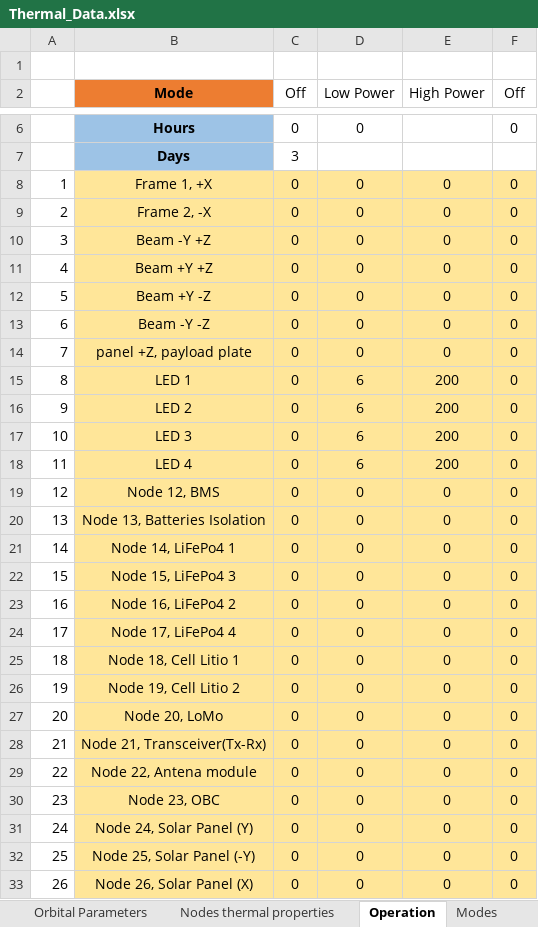
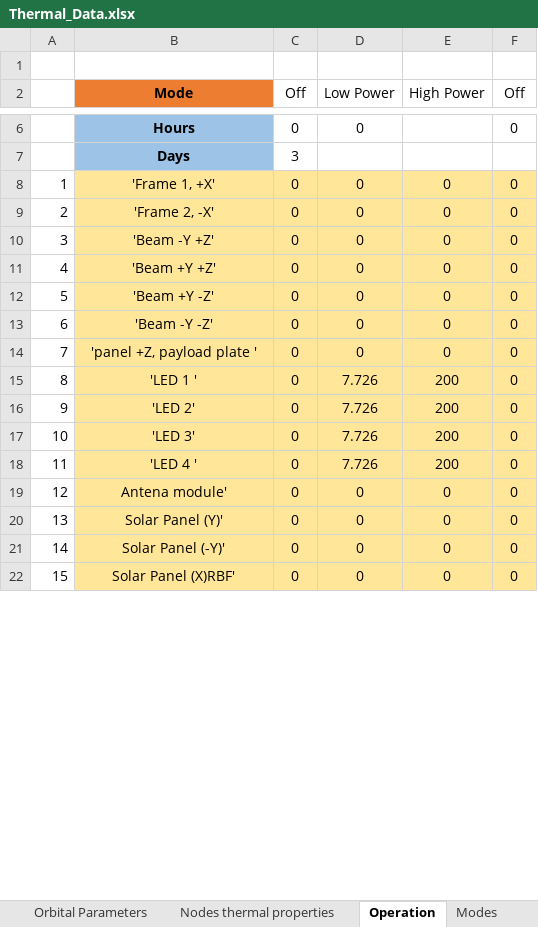
Before and after one commit to MrDJPAPAYA/TeideThermal, an Excel workbook: teidecode_v1/Thermal_Data.xlsx, sheet Operation, drawn as a sheet; only a part is shown, gaps mark what is left out; values as stored, in another font and other column widths than the file's, no borders; removed rows and columns are numbered as before the commit, all else as after; the diff covers the shown part only; the diff names each change by its address in the sheet, - before the commit and + after, or states it on an @@ line.

```diff
--- a/teidecode_v1/Thermal_Data.xlsx (sheet Operation)
+++ b/teidecode_v1/Thermal_Data.xlsx (sheet Operation)
-B8 (Mode): Frame 1, +X
+B8 (Mode): 'Frame 1, +X'
-B9 (Mode): Frame 2, -X
+B9 (Mode): 'Frame 2, -X'
-B10 (Mode): Beam -Y +Z
+B10 (Mode): 'Beam -Y +Z'
-B11 (Mode): Beam +Y +Z
+B11 (Mode): 'Beam +Y +Z'
-B12 (Mode): Beam +Y -Z
+B12 (Mode): 'Beam +Y -Z'
-B13 (Mode): Beam -Y -Z
+B13 (Mode): 'Beam -Y -Z'
-B14 (Mode): panel +Z, payload plate
+B14 (Mode): 'panel +Z, payload plate '
-B15 (Mode): LED 1
+B15 (Mode): 'LED 1 '
-D15:D18 (Low Power): 6
+D15:D18 (Low Power): 7.726
-B16 (Mode): LED 2
+B16 (Mode): 'LED 2'
-B17 (Mode): LED 3
+B17 (Mode): 'LED 3'
-B18 (Mode): LED 4
+B18 (Mode): 'LED 4 '
-row 19: 12 | Node 12, BMS | 0 | 0 | 0 | 0
-row 20: 13 | Node 13, Batteries Isolation | 0 | 0 | 0 | 0
-row 21: 14 | Node 14, LiFePo4 1 | 0 | 0 | 0 | 0
-row 22: 15 | Node 15, LiFePo4 3 | 0 | 0 | 0 | 0
-row 23: 16 | Node 16, LiFePo4 2 | 0 | 0 | 0 | 0
-row 24: 17 | Node 17, LiFePo4 4 | 0 | 0 | 0 | 0
-row 25: 18 | Node 18, Cell Litio 1 | 0 | 0 | 0 | 0
-row 26: 19 | Node 19, Cell Litio 2 | 0 | 0 | 0 | 0
-row 27: 20 | Node 20, LoMo | 0 | 0 | 0 | 0
-row 28: 21 | Node 21, Transceiver(Tx-Rx) | 0 | 0 | 0 | 0
@@ column A renumbered between rows 19 and 24 @@
-B19 (Mode): Node 22, Antena module
+B19 (Mode): Antena module'
-row 30: 23 | Node 23, OBC | 0 | 0 | 0 | 0
-B20 (Mode): Node 24, Solar Panel (Y)
+B20 (Mode): Solar Panel (Y)'
-B21 (Mode): Node 25, Solar Panel (-Y)
+B21 (Mode): Solar Panel (-Y)'
-B22 (Mode): Node 26, Solar Panel (X)
+B22 (Mode): Solar Panel (X)RBF'
```
Also changed, not shown: 1 removed row and 2 edited cells elsewhere in this sheet, sheet Conductances_between_nodes, sheet Nodes thermal properties, sheet Modes, sheet Orbital Parameters, sheet Startup Parameters, formulas that keep their value, 4 other files.
